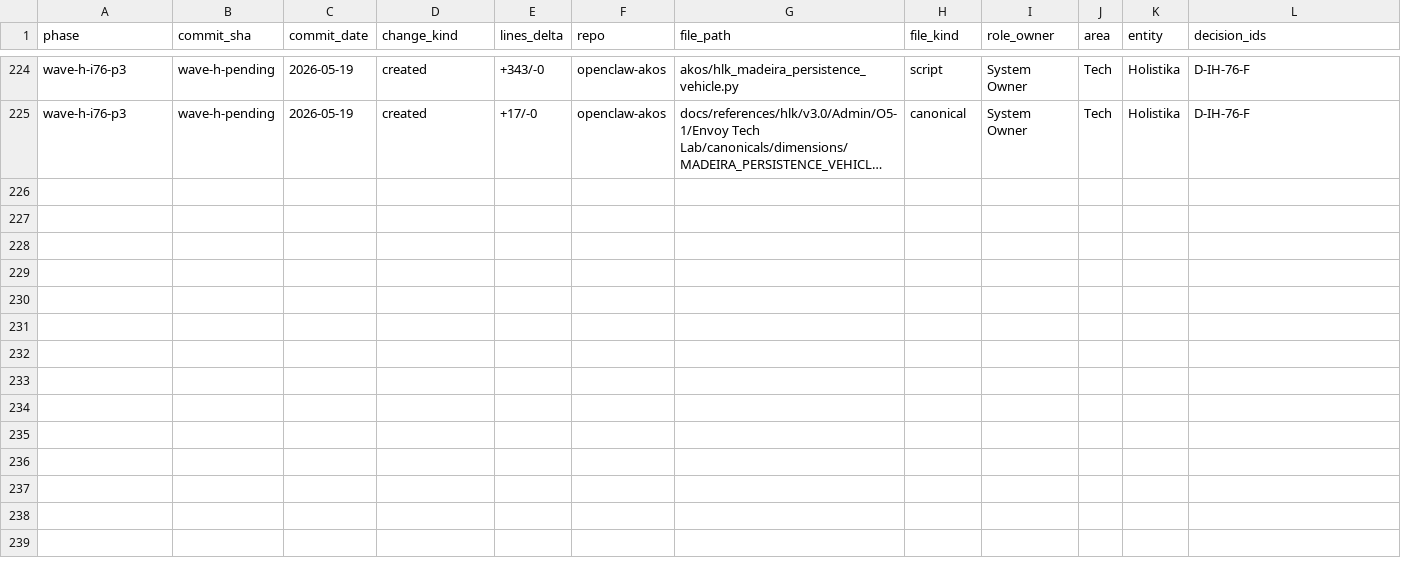
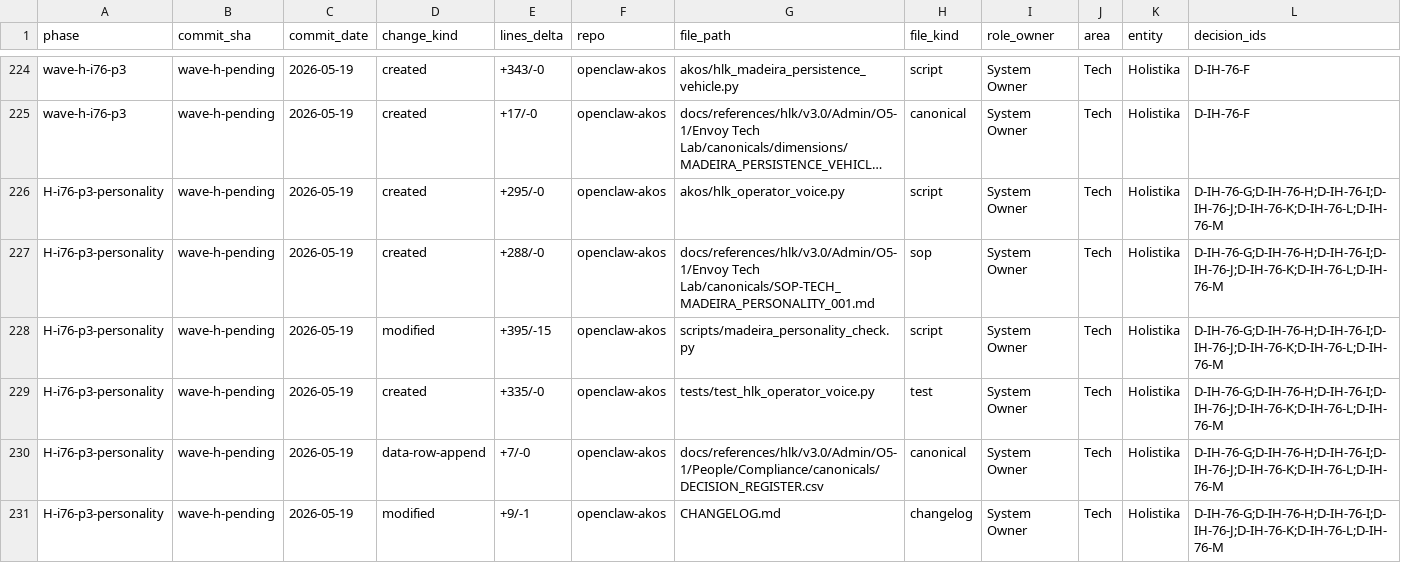
Before and after one commit to FraysaXII/openclaw-akos, a CSV file: docs/wip/planning/86-initiative-cluster-execution-coordinator/files-modified.csv, drawn as a sheet; only a part is shown, gaps mark what is left out; long unchanged cells end in …; rows hold the shown columns only; the diff names each change by its address in the sheet, - before the commit and + after, or states it on an @@ line.

Commit message:
I86 Wave H I76 P3 — MADEIRA personality + voice canonical (D-IH-76-G..M)
PROSE-FIRST canonical mint per operator ratify 2026-05-19 21:00.
SOP + Pydantic chassis only at v1; no CSV registry today (defer to
I76 P5 UAT signal per D-IH-76-G).

9 voice traits closed in STANDARD_TRAIT_VOCABULARY frozenset
(D-IH-76-H). Founder traits: methodology-checkpoint-explicit,
cite-by-file-path-and-line, numbered-explicit-lists,
multilingual-en-fr-es, lowercase-casual. System Owner traits:
validator-first, evidence-citation-required, decision-id-explicit,
pause-point-conscious.

v1 audience constraint set: J-OP-only;J-AD-post-NDA;J-CO
(D-IH-76-I). Anti-sycophancy friction injection at 3-consecutive
agreement threshold (D-IH-76-J). FK-only corpus access (D-IH-76-K).
Quarterly knowledge test cadence (D-IH-76-L). Per-AIC re-load
(D-IH-76-M).

Paired runbook scripts/madeira_personality_check.py consumes
akos.brand_baseline_reality.scan_text (lifted by Lane A
5e90dd4) for jargon-leak detection.

```diff
--- a/docs/wip/planning/86-initiative-cluster-execution-coordinator/files-modified.csv
+++ b/docs/wip/planning/86-initiative-cluster-execution-coordinator/files-modified.csv
+row 226: H-i76-p3-personality | wave-h-pending | 2026-05-19 | created | +295/-0 | openclaw-akos | akos/hlk_operator_voice.py | script | System Owner | Tech | Holistika | D-IH-76-G;D-IH-76-H;D-IH-76-I;D-IH-76-J;D-IH-76-K;D-IH-76-L;D-IH-76-M
+row 227: H-i76-p3-personality | wave-h-pending | 2026-05-19 | created | +288/-0 | openclaw-akos | docs/references/hlk/v3.0/Admin/O5-1/Envoy Tech Lab/canonicals/SOP-TECH_MADEIRA_PERSONALITY_001.md | sop | System Owner | Tech | Holistika | D-IH-76-G;D-IH-76-H;D-IH-76-I;D-IH-76-J;D-IH-76-K;D-IH-76-L;D-IH-76-M
+row 228: H-i76-p3-personality | wave-h-pending | 2026-05-19 | modified | +395/-15 | openclaw-akos | scripts/madeira_personality_check.py | script | System Owner | Tech | Holistika | D-IH-76-G;D-IH-76-H;D-IH-76-I;D-IH-76-J;D-IH-76-K;D-IH-76-L;D-IH-76-M
+row 229: H-i76-p3-personality | wave-h-pending | 2026-05-19 | created | +335/-0 | openclaw-akos | tests/test_hlk_operator_voice.py | test | System Owner | Tech | Holistika | D-IH-76-G;D-IH-76-H;D-IH-76-I;D-IH-76-J;D-IH-76-K;D-IH-76-L;D-IH-76-M
+row 230: H-i76-p3-personality | wave-h-pending | 2026-05-19 | data-row-append | +7/-0 | openclaw-akos | docs/references/hlk/v3.0/Admin/O5-1/People/Compliance/canonicals/DECISION_REGISTER.csv | canonical | System Owner | Tech | Holistika | D-IH-76-G;D-IH-76-H;D-IH-76-I;D-IH-76-J;D-IH-76-K;D-IH-76-L;D-IH-76-M
+row 231: H-i76-p3-personality | wave-h-pending | 2026-05-19 | modified | +9/-1 | openclaw-akos | CHANGELOG.md | changelog | System Owner | Tech | Holistika | D-IH-76-G;D-IH-76-H;D-IH-76-I;D-IH-76-J;D-IH-76-K;D-IH-76-L;D-IH-76-M
```
Also changed, not shown: 6 other files.
